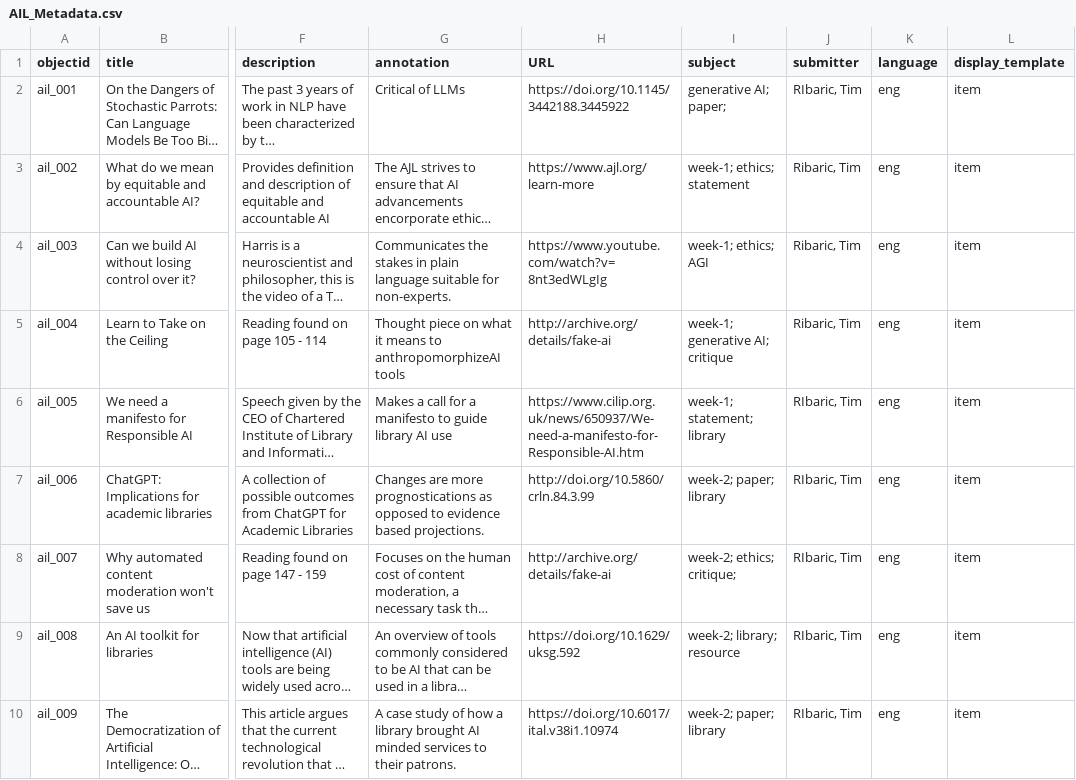
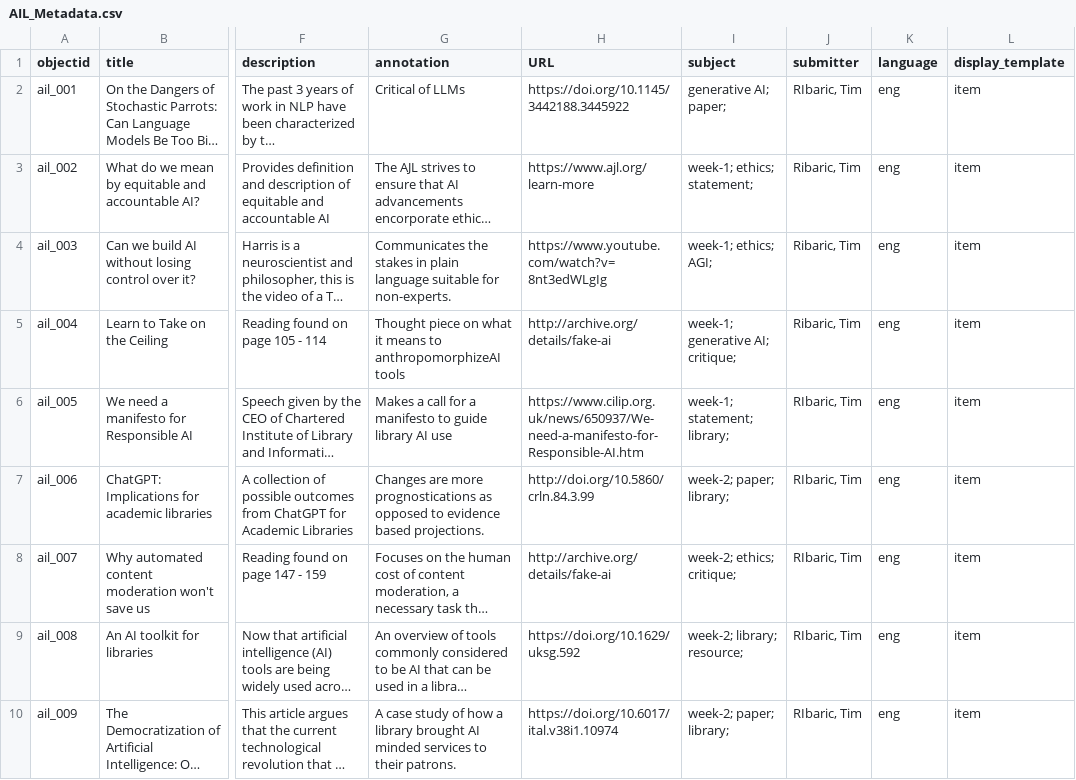
Before and after one commit to elibtronic/AIL_Database, a CSV file: _data/AIL_Metadata.csv, drawn as a sheet; only a part is shown, gaps mark what is left out; long unchanged cells end in …; the diff covers the shown part only; the diff names each change by its address in the sheet, - before the commit and + after, or states it on an @@ line.

Commit message:
Clean up of tags

```diff
--- a/_data/AIL_Metadata.csv
+++ b/_data/AIL_Metadata.csv
-I3 (subject): week-1; ethics; statement
+I3 (subject): week-1; ethics; statement;
-I4 (subject): week-1; ethics; AGI
+I4 (subject): week-1; ethics; AGI;
-I5 (subject): week-1; generative AI; critique
+I5 (subject): week-1; generative AI; critique;
-I6 (subject): week-1; statement; library
+I6 (subject): week-1; statement; library;
-I7 (subject): week-2; paper; library
+I7 (subject): week-2; paper; library;
-I9 (subject): week-2; library; resource
+I9 (subject): week-2; library; resource;
-I10 (subject): week-2; paper; library
+I10 (subject): week-2; paper; library;
```
Also changed, not shown: 6 edited cells elsewhere in this file.
